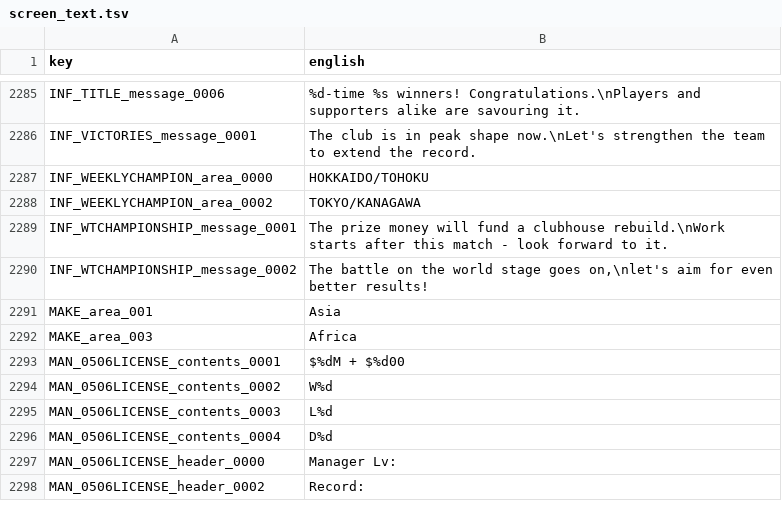
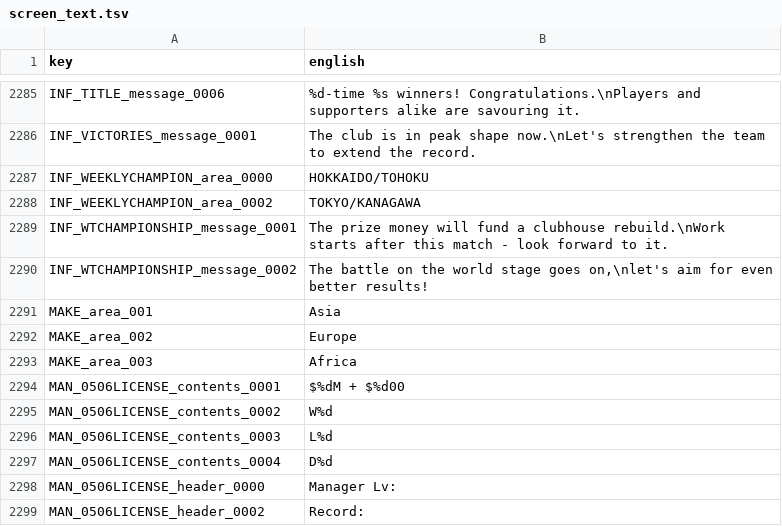
Before and after one commit to Forza-WCCF/Forza-WCCF, a TSV file: editions/2017-18/english/screen_text.tsv, drawn as a sheet; only a part is shown, gaps mark what is left out.

Commit message:
fix(i18n): translate the 2017-18 Challenge Tour labels and Europe
The Challenge Tour screen draws its column headers and the three
match labels (第1戦, 第2戦, 第3戦) as literal scene text: no node
name for them appears in the program, so the game never rewrites
them. They are replaced in place like the Dati headers, within the
original bytes (6, 5 and 5 for the labels): 1st/2nd/3rd, 1a/2a/3a;
Result/Team stay in English, Esito/Club in Italian; Rank stays.

Europe on the Challenge Tour data screen is MAKE_area_002, whose
original Italian column says "Europe"; the kit now has Europa
(Italian) and Europe (English) for it. MAKE_area is already
translated for Asia, Africa and the Americas.

```diff
--- a/editions/2017-18/english/screen_text.tsv
+++ b/editions/2017-18/english/screen_text.tsv
@@ -2291,2 +2291,3 @@ INF_WTCHAMPIONSHIP_message_0002	The battle on the world stage goes on,\nlet's ai
 MAKE_area_001	Asia
+MAKE_area_002	Europe
 MAKE_area_003	Africa
```
Also changed, not shown: editions/2017-18/italian/screen_text.tsv, 2 other files.
